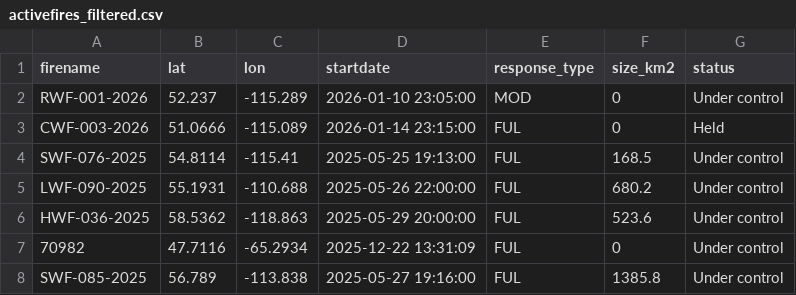
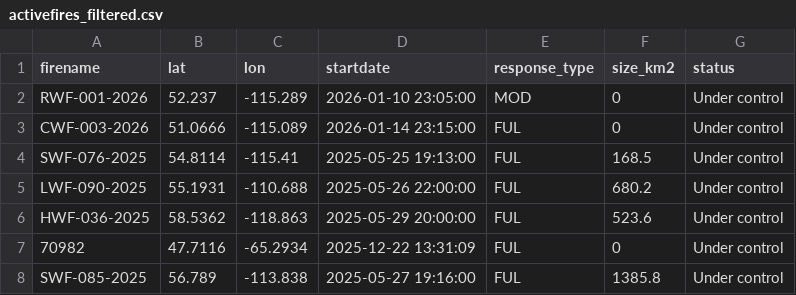
Before and after one commit to vs-postmedia/nat-fire-db-scraper, a CSV file: data/activefires_filtered.csv, drawn as a sheet.

```diff
--- a/data/activefires_filtered.csv
+++ b/data/activefires_filtered.csv
@@ -2,3 +2,3 @@
  RWF-001-2026, 52.237, -115.289, 2026-01-10 23:05:00, MOD,0,Under control
- CWF-003-2026, 51.0666, -115.089, 2026-01-14 23:15:00, FUL,0,Held
+ CWF-003-2026, 51.0666, -115.089, 2026-01-14 23:15:00, FUL,0,Under control
  SWF-076-2025, 54.8114, -115.41, 2025-05-25 19:13:00, FUL,168.5,Under control
```
